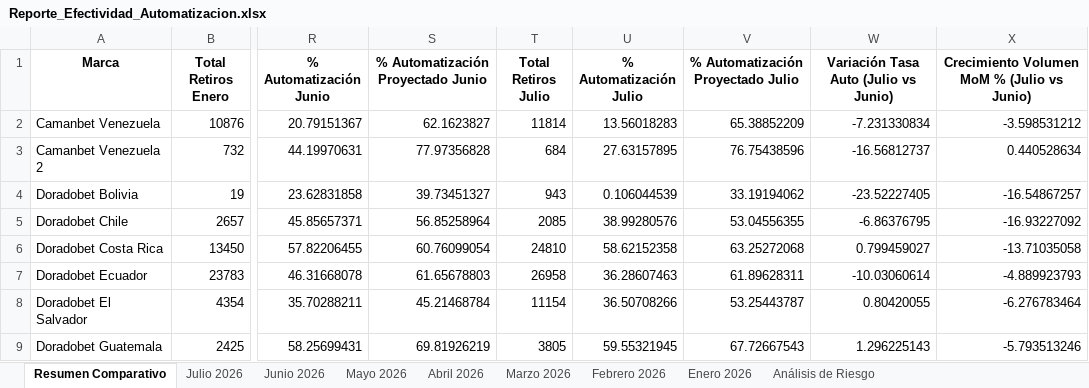
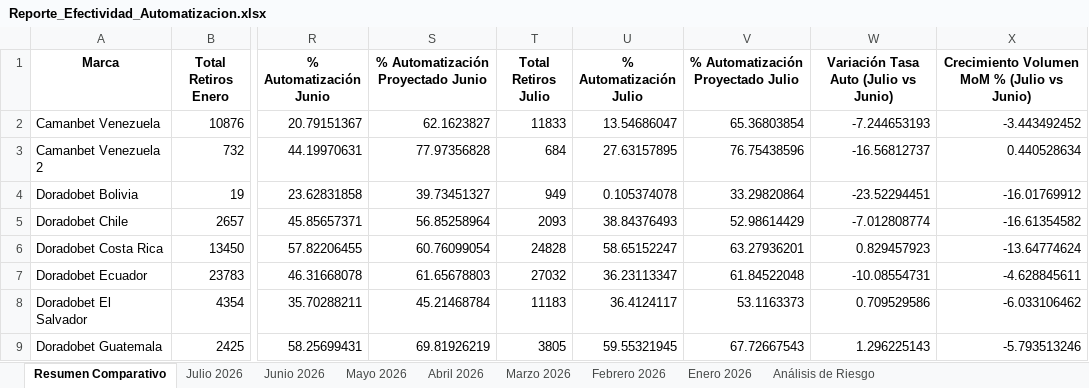
Before and after one commit to VirtualSoft026/Dashboard-Retiros, an Excel workbook: Reporte_Efectividad_Automatizacion.xlsx, sheet Resumen Comparativo, drawn as a sheet; only a part is shown, gaps mark what is left out; values as stored, in another font and other column widths than the file's, no borders; the diff covers the shown part only; the diff names each change by its address in the sheet, - before the commit and + after, or states it on an @@ line.

```diff
--- a/Reporte_Efectividad_Automatizacion.xlsx (sheet Resumen Comparativo)
+++ b/Reporte_Efectividad_Automatizacion.xlsx (sheet Resumen Comparativo)
-T2 (Total Retiros Julio): 11814
+T2 (Total Retiros Julio): 11833
-U2 (% Automatización Julio): 13.56018283
+U2 (% Automatización Julio): 13.54686047
-V2: 65.38852209
+V2: 65.36803854
-W2: -7.231330834
+W2: -7.244653193
-X2: -3.598531212
+X2: -3.443492452
-T4 (Total Retiros Julio): 943
+T4 (Total Retiros Julio): 949
-U4 (% Automatización Julio): 0.106044539
+U4 (% Automatización Julio): 0.105374078
-V4: 33.19194062
+V4: 33.29820864
-W4: -23.52227405
+W4: -23.52294451
-X4: -16.54867257
+X4: -16.01769912
-T5 (Total Retiros Julio): 2085
+T5 (Total Retiros Julio): 2093
-U5 (% Automatización Julio): 38.99280576
+U5 (% Automatización Julio): 38.84376493
-V5: 53.04556355
+V5: 52.98614429
-W5: -6.86376795
+W5: -7.012808774
-X5: -16.93227092
+X5: -16.61354582
-T6 (Total Retiros Julio): 24810
+T6 (Total Retiros Julio): 24828
-U6 (% Automatización Julio): 58.62152358
+U6 (% Automatización Julio): 58.65152247
-V6: 63.25272068
+V6: 63.27936201
-W6: 0.799459027
+W6: 0.829457923
-X6: -13.71035058
+X6: -13.64774624
-T7 (Total Retiros Julio): 26958
+T7 (Total Retiros Julio): 27032
-U7 (% Automatización Julio): 36.28607463
+U7 (% Automatización Julio): 36.23113347
-V7: 61.89628311
+V7: 61.84522048
-W7: -10.03060614
+W7: -10.08554731
-X7: -4.889923793
+X7: -4.628845611
-T8 (Total Retiros Julio): 11154
+T8 (Total Retiros Julio): 11183
-U8 (% Automatización Julio): 36.50708266
+U8 (% Automatización Julio): 36.4124117
-V8: 53.25443787
+V8: 53.1163373
-W8: 0.80420055
+W8: 0.709529586
-X8: -6.276783464
+X8: -6.033106462
```
Also changed, not shown: 30 edited cells elsewhere in this sheet, sheet Julio 2026, sheet Análisis de Riesgo, 2 other files.
